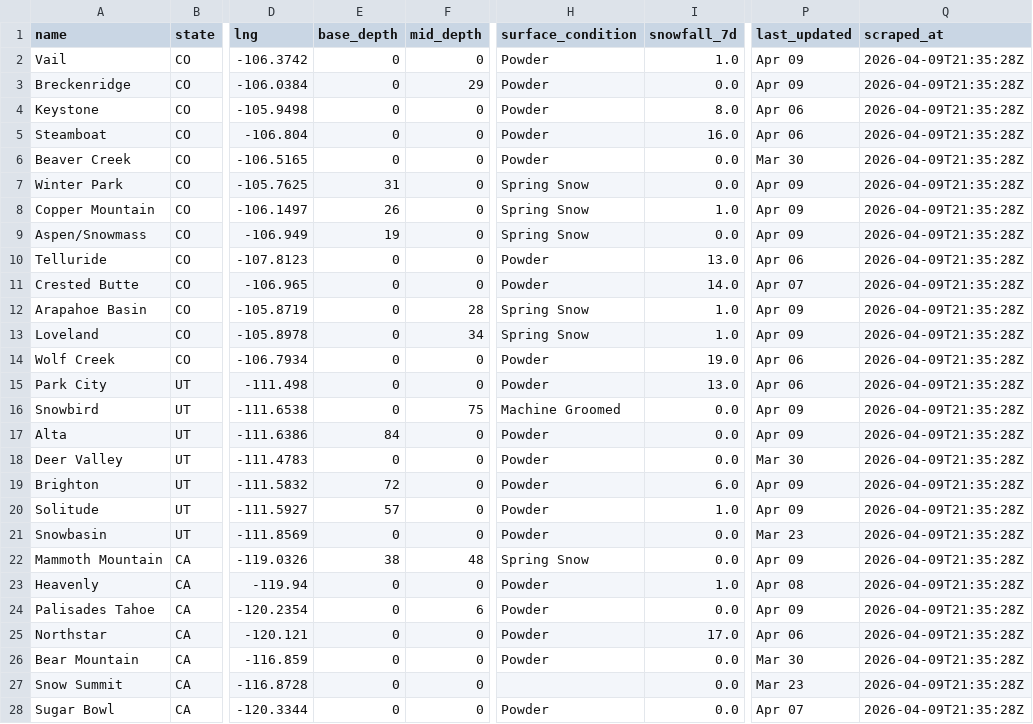
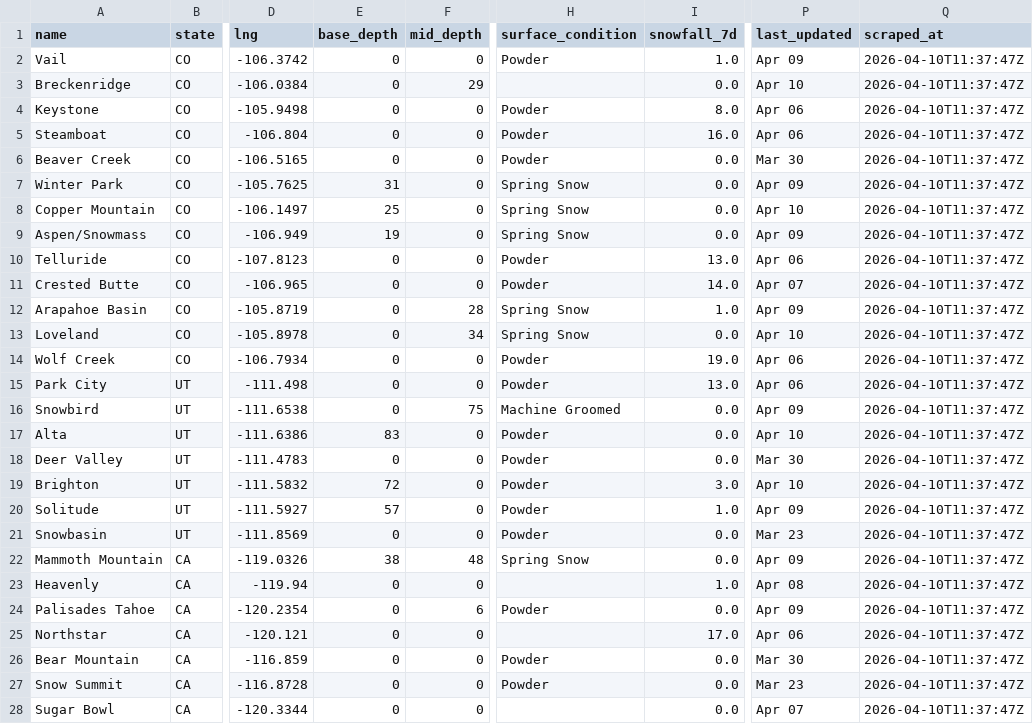
Before and after one commit to ranadesign/powderwatch, a CSV file: snow_data.csv, drawn as a sheet; only a part is shown, gaps mark what is left out; the diff covers the shown part only; the diff names each change by its address in the sheet, - before the commit and + after, or states it on an @@ line.

```diff
--- a/snow_data.csv
+++ b/snow_data.csv
-Q2:Q28 (scraped_at): 2026-04-09T21:35:28Z
+Q2:Q28 (scraped_at): 2026-04-10T11:37:47Z
-H3 (surface_condition): Powder
+H3 (surface_condition): (empty)
-P3 (last_updated): Apr 09
+P3 (last_updated): Apr 10
-E8 (base_depth): 26
+E8 (base_depth): 25
-I8 (snowfall_7d): 1.0
+I8 (snowfall_7d): 0.0
-P8 (last_updated): Apr 09
+P8 (last_updated): Apr 10
-I13 (snowfall_7d): 1.0
+I13 (snowfall_7d): 0.0
-P13 (last_updated): Apr 09
+P13 (last_updated): Apr 10
-E17 (base_depth): 84
+E17 (base_depth): 83
-P17 (last_updated): Apr 09
+P17 (last_updated): Apr 10
-I19 (snowfall_7d): 6.0
+I19 (snowfall_7d): 3.0
-P19 (last_updated): Apr 09
+P19 (last_updated): Apr 10
-H23 (surface_condition): Powder
+H23 (surface_condition): (empty)
-H25 (surface_condition): Powder
+H25 (surface_condition): (empty)
-H27 (surface_condition): (empty)
+H27 (surface_condition): Powder
-H28 (surface_condition): Powder
+H28 (surface_condition): (empty)
```
Also changed, not shown: 41 edited cells elsewhere in this file, 1 other file.
